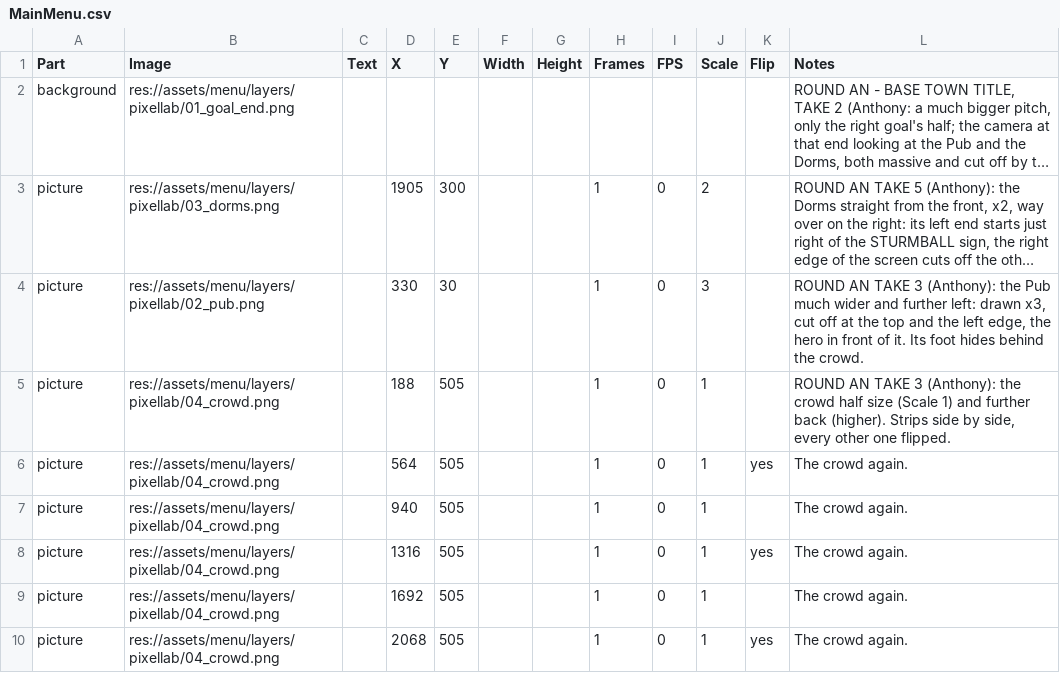
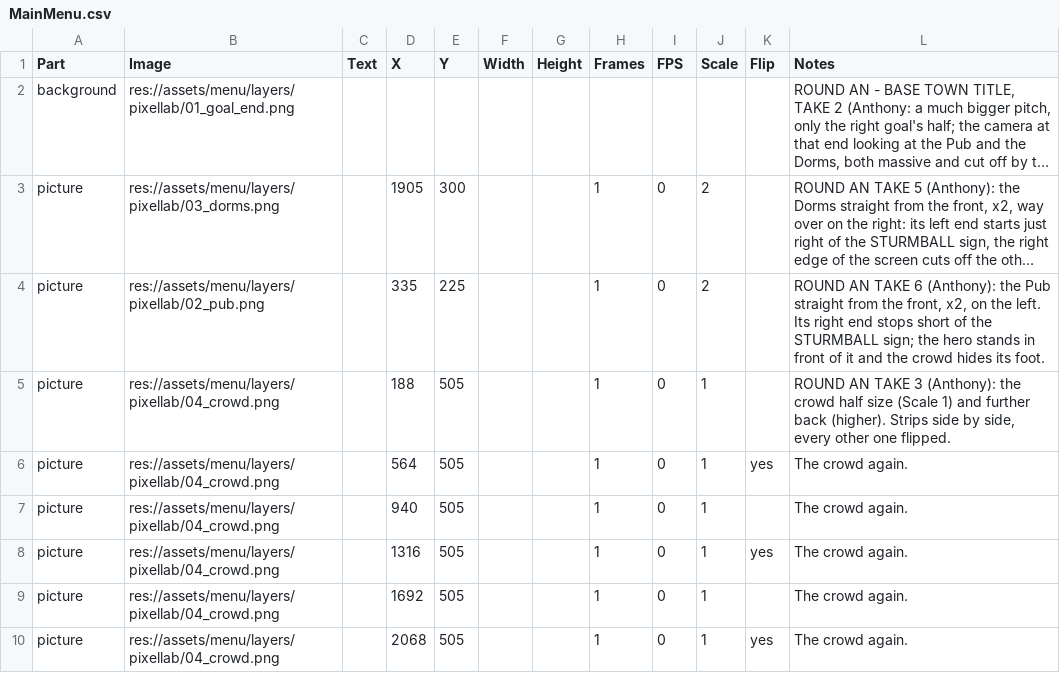
Before and after one commit to SchwartzAnthony/project_sb, a CSV file: data/MainMenu.csv, drawn as a sheet; only a part is shown; long unchanged cells end in …; the diff names each change by its address in the sheet, - before the commit and + after, or states it on an @@ line.

```diff
--- a/data/MainMenu.csv
+++ b/data/MainMenu.csv
-D4 (X): 330
+D4 (X): 335
-E4 (Y): 30
+E4 (Y): 225
-J4 (Scale): 3
+J4 (Scale): 2
-L4 (Notes): …AN TAKE 3 (Anthony): the Pub much wider and further left: drawn x3, cut off at the top and the left edge, the hero in front of it. Its foot hides behind the crowd.
+L4 (Notes): …AN TAKE 6 (Anthony): the Pub straight from the front, x2, on the left. Its right end stops short of the STURMBALL sign; the hero stands in front of it and the crowd hides its foot.
```
Also changed, not shown: data/Pixelate.csv, data/VillageGround.csv, 33 other files.
